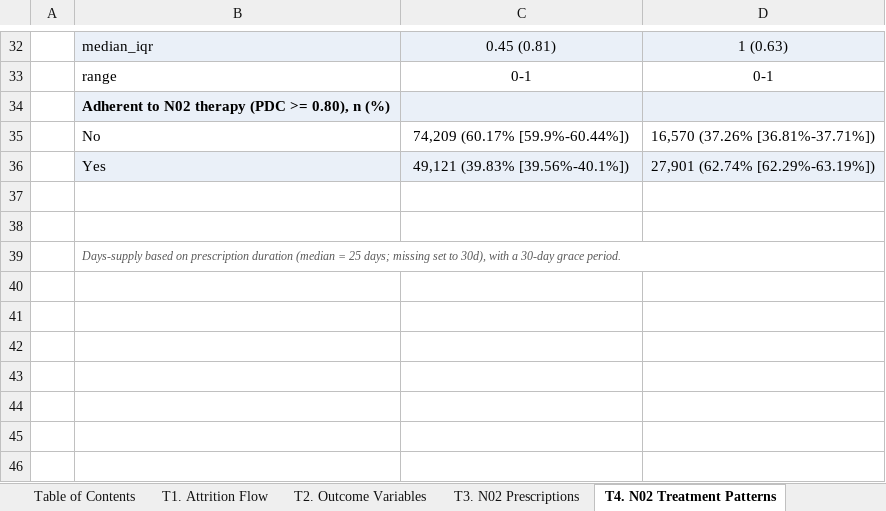
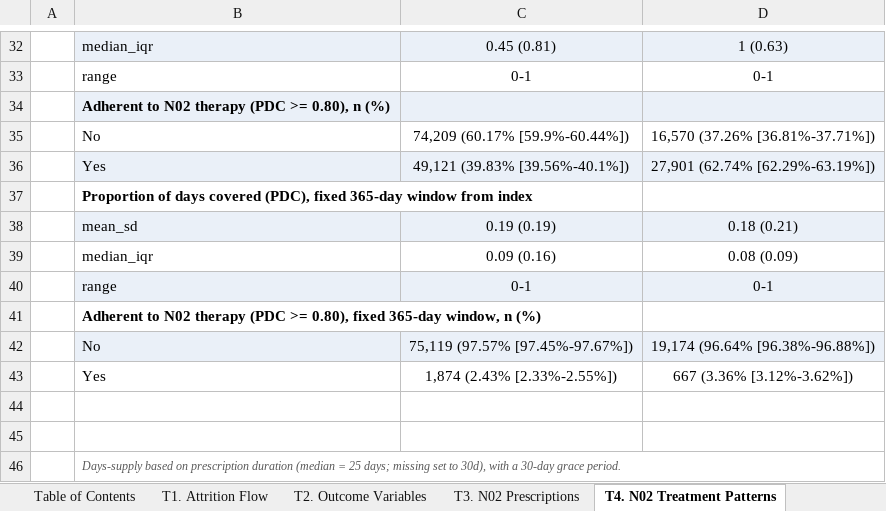
Before and after one commit to rj-irvine/de-migraine, an Excel workbook: results/DE_Migraine_Headache_Results.xlsx, sheet T4. N02 Treatment Patterns, drawn as a sheet; only a part is shown, gaps mark what is left out; values as stored, in another font and other column widths than the file's, no borders; the diff names each change by its address in the sheet, - before the commit and + after, or states it on an @@ line.

Commit message:
Update

```diff
--- a/results/DE_Migraine_Headache_Results.xlsx (sheet T4. N02 Treatment Patterns)
+++ b/results/DE_Migraine_Headache_Results.xlsx (sheet T4. N02 Treatment Patterns)
+row 37:  | Proportion of days covered (PDC), fixed 365-day window from index
+row 38:  | mean_sd | 0.19 (0.19) | 0.18 (0.21)
+row 39:  | median_iqr | 0.09 (0.16) | 0.08 (0.09)
+row 40:  | range | 0-1 | 0-1
+row 41:  | Adherent to N02 therapy (PDC >= 0.80), fixed 365-day window, n (%)
+row 42:  | No | 75,119 (97.57% [97.45%-97.67%]) | 19,174 (96.64% [96.38%-96.88%])
+row 43:  | Yes | 1,874 (2.43% [2.33%-2.55%]) | 667 (3.36% [3.12%-3.62%])
```
Also changed, not shown: charts or pictures.
